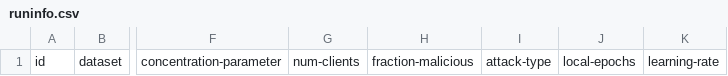
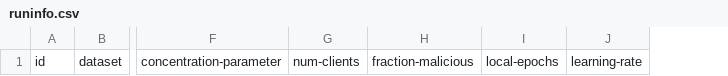
Before and after one commit to FahranBajaj/VerifiableNoiseReductionFL, a CSV file: runinfo.csv, drawn as a sheet; only a part is shown, gaps mark what is left out; the diff names each change by its address in the sheet, - before the commit and + after, or states it on an @@ line.

Commit message:
Gaussian attack

```diff
--- a/runinfo.csv
+++ b/runinfo.csv
-column I, row 1: attack-type
```
Also changed, not shown: 2 other files.
